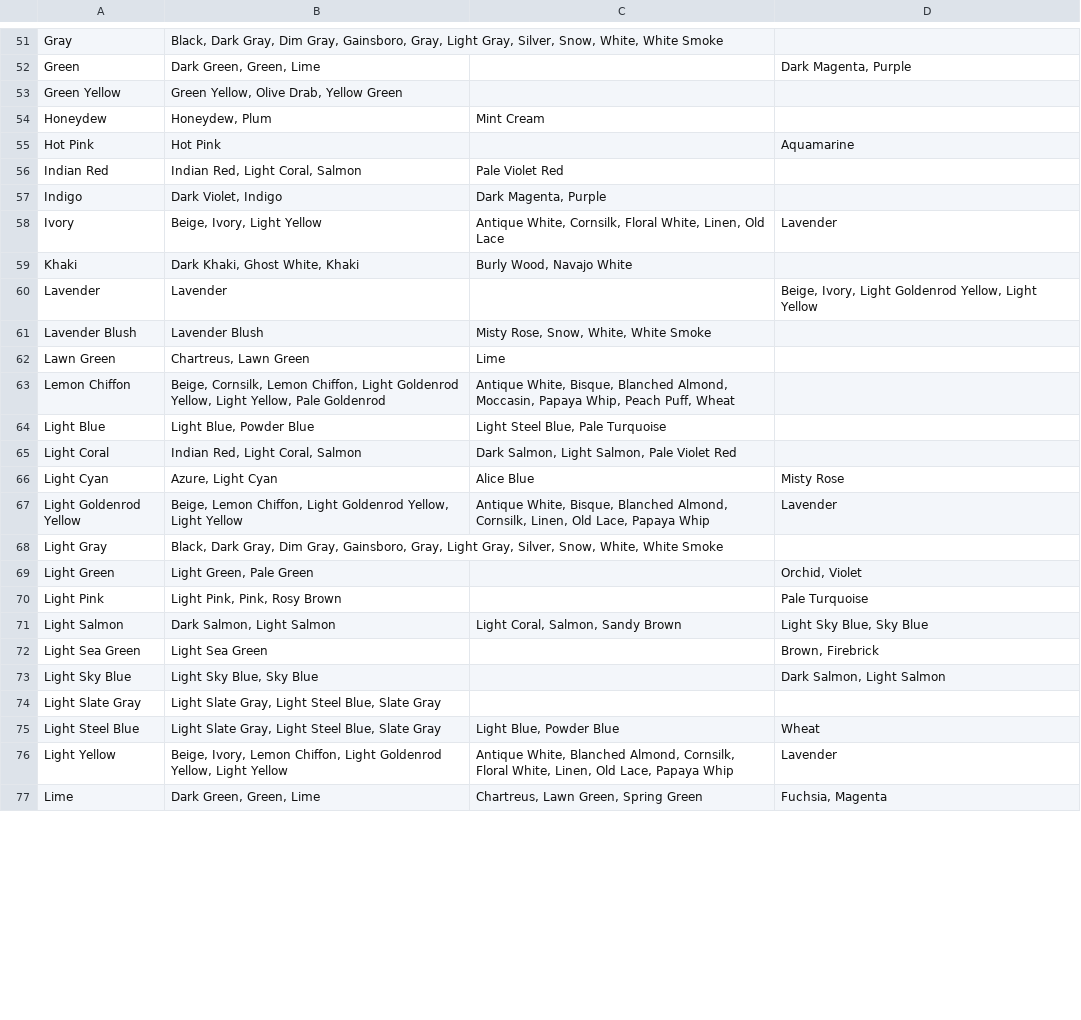
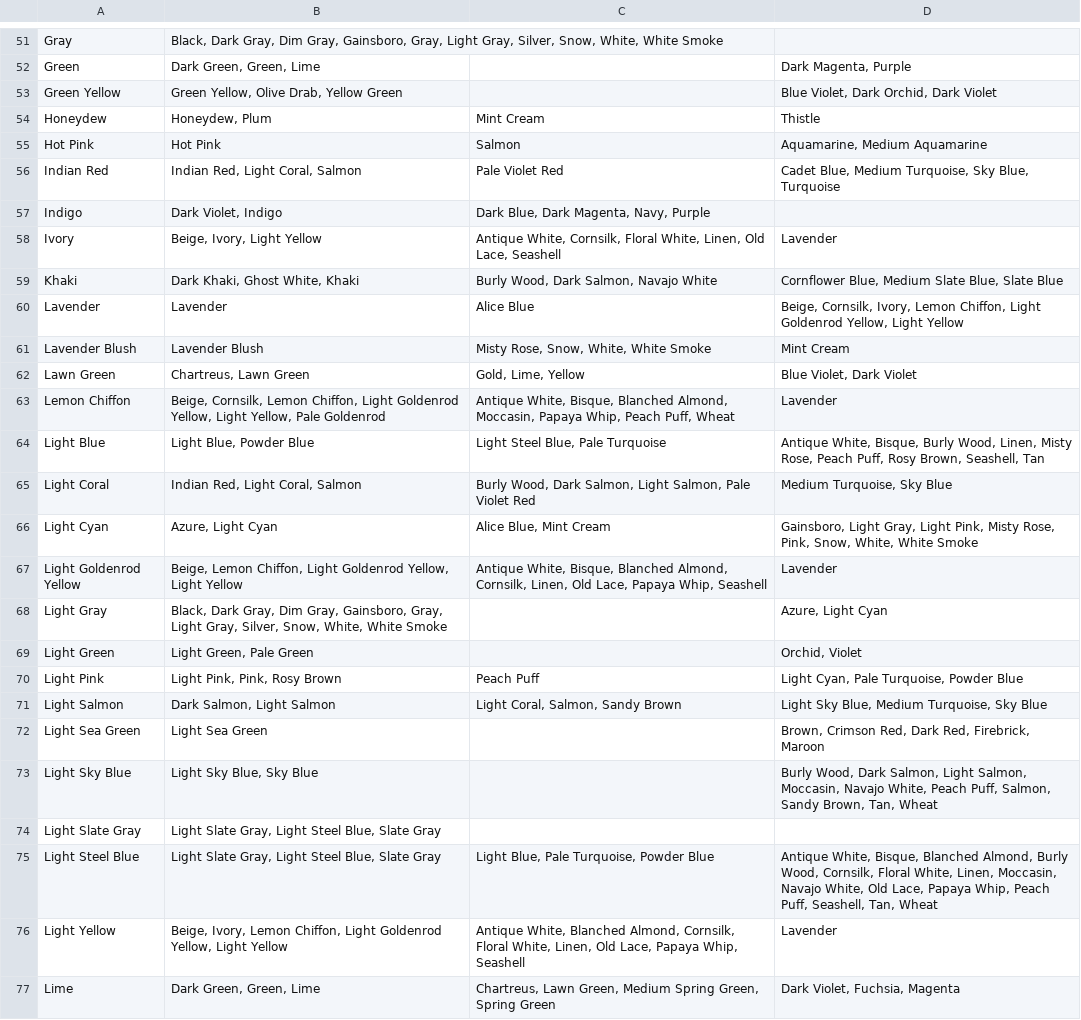
Before and after one commit to wielkate/ClothesMatching, a CSV file: src/package_wielkate/main/Combinations.csv, drawn as a sheet; only a part is shown, gaps mark what is left out; the diff covers the shown part only; the diff names each change by its address in the sheet, - before the commit and + after, or states it on an @@ line.

```diff
--- a/src/package_wielkate/main/Combinations.csv
+++ b/src/package_wielkate/main/Combinations.csv
-D53: (empty)
+D53: Blue Violet, Dark Orchid, Dark Violet
-D54: (empty)
+D54: Thistle
-C55: (empty)
+C55: Salmon
-D55: Aquamarine
+D55: Aquamarine, Medium Aquamarine
-D56: (empty)
+D56: Cadet Blue, Medium Turquoise, Sky Blue, Turquoise
-C57: Dark Magenta, Purple
+C57: Dark Blue, Dark Magenta, Navy, Purple
-C58: …Linen, Old Lace
+C58: …Linen, Old Lace, Seashell
-C59: Burly Wood, Navajo White
+C59: Burly Wood, Dark Salmon, Navajo White
-D59: (empty)
+D59: Cornflower Blue, Medium Slate Blue, Slate Blue
-C60: (empty)
+C60: Alice Blue
-D60: Beige, Ivory, Light Goldenrod…
+D60: Beige, Cornsilk, Ivory, Lemon Chiffon, Light Goldenrod…
-D61: (empty)
+D61: Mint Cream
-C62: Lime
+C62: Gold, Lime, Yellow
-D62: (empty)
+D62: Blue Violet, Dark Violet
-D63: (empty)
+D63: Lavender
-D64: (empty)
+D64: Antique White, Bisque, Burly Wood, Linen, Misty Rose, Peach Puff, Rosy Brown, Seashell, Tan
-C65: Dark Salmon,…
+C65: Burly Wood, Dark Salmon,…
-D65: (empty)
+D65: Medium Turquoise, Sky Blue
-C66: Alice Blue
+C66: Alice Blue, Mint Cream
-D66: Misty Rose
+D66: Gainsboro, Light Gray, Light Pink, Misty Rose, Pink, Snow, White, White Smoke
-C67: …Lace, Papaya Whip
+C67: …Lace, Papaya Whip, Seashell
-D68: (empty)
+D68: Azure, Light Cyan
-C70: (empty)
+C70: Peach Puff
-D70: Pale Turquoise
+D70: Light Cyan, Pale Turquoise, Powder Blue
-D71: Light Sky Blue, Sky Blue
+D71: Light Sky Blue, Medium Turquoise, Sky Blue
-D72: Brown, Firebrick
+D72: Brown, Crimson Red, Dark Red, Firebrick, Maroon
-D73: Dark Salmon, Light Salmon
+D73: Burly Wood, Dark Salmon, Light Salmon, Moccasin, Navajo White, Peach Puff, Salmon, Sandy Brown, Tan, Wheat
-C75: Light Blue, Powder Blue
+C75: Light Blue, Pale Turquoise, Powder Blue
-D75: Wheat
+D75: Antique White, Bisque, Blanched Almond, Burly Wood, Cornsilk, Floral White, Linen, Moccasin, Navajo White, Old Lace, Papaya Whip, Peach Puff, Seashell, Tan, Wheat
-C76: …Lace, Papaya Whip
+C76: …Lace, Papaya Whip, Seashell
-C77: …Lawn Green, Spring Green
+C77: …Lawn Green, Medium Spring Green, Spring Green
-D77: Fuchsia, Magenta
+D77: Dark Violet, Fuchsia, Magenta
```
Also changed, not shown: 143 edited cells elsewhere in this file, 6 other files.
